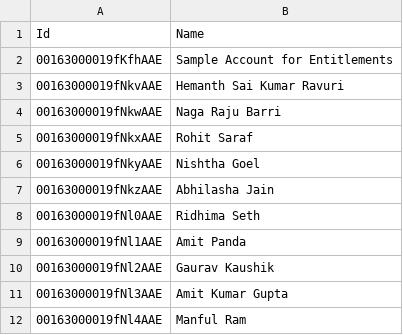
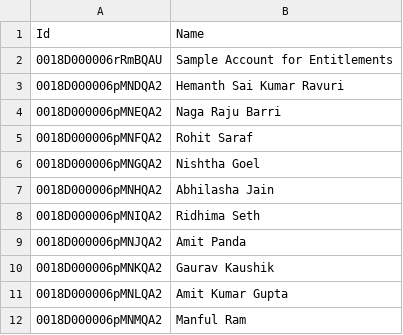
Before and after one commit to kpahlajani/SFInterviews, a CSV file: force-app/main/default/staticresources/DemoData/Account.csv, drawn as a sheet.

Commit message:
demo data fixes

```diff
--- a/force-app/main/default/staticresources/DemoData/Account.csv
+++ b/force-app/main/default/staticresources/DemoData/Account.csv
@@ -1,12 +1,12 @@
 Id,Name
-00163000019fKfhAAE,Sample Account for Entitlements
-00163000019fNkvAAE,Hemanth Sai Kumar Ravuri
-00163000019fNkwAAE,Naga Raju Barri
-00163000019fNkxAAE,Rohit Saraf
-00163000019fNkyAAE,Nishtha Goel
-00163000019fNkzAAE,Abhilasha Jain
-00163000019fNl0AAE,Ridhima Seth
-00163000019fNl1AAE,Amit Panda
-00163000019fNl2AAE,Gaurav Kaushik
-00163000019fNl3AAE,Amit Kumar Gupta
-00163000019fNl4AAE,Manful Ram
+0018D000006rRmBQAU,Sample Account for Entitlements
+0018D000006pMNDQA2,Hemanth Sai Kumar Ravuri
+0018D000006pMNEQA2,Naga Raju Barri
+0018D000006pMNFQA2,Rohit Saraf
+0018D000006pMNGQA2,Nishtha Goel
+0018D000006pMNHQA2,Abhilasha Jain
+0018D000006pMNIQA2,Ridhima Seth
+0018D000006pMNJQA2,Amit Panda
+0018D000006pMNKQA2,Gaurav Kaushik
+0018D000006pMNLQA2,Amit Kumar Gupta
+0018D000006pMNMQA2,Manful Ram
```
Also changed, not shown: force-app/main/default/staticresources/DemoData/FeedbackItem__c.csv, force-app/main/default/staticresources/DemoData/HiringPanelMember__c.csv, 12 other files.
